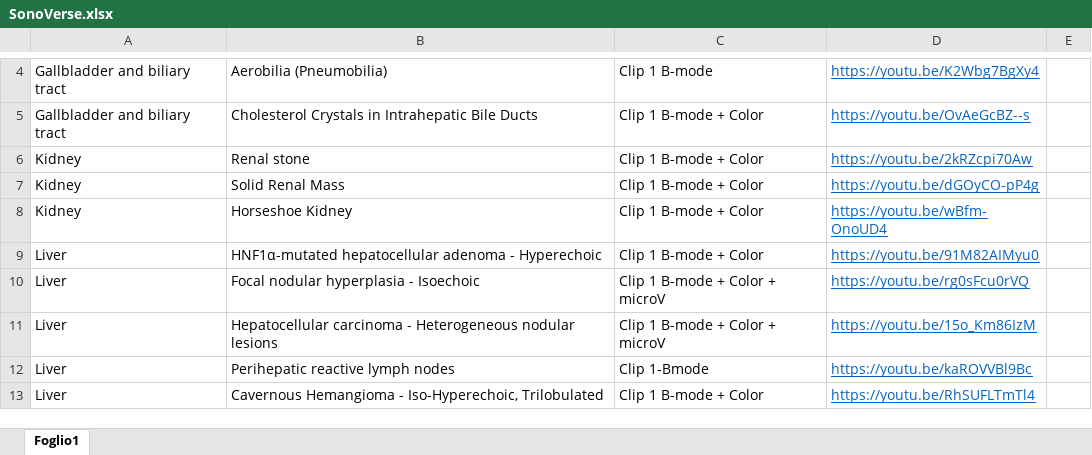
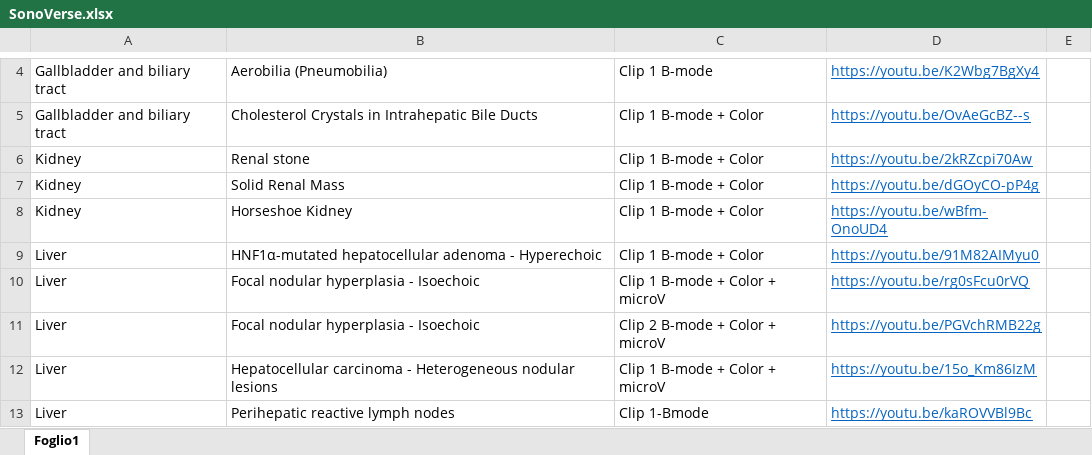
Before and after one commit to mattiaparatore/SonoVerse-vug, an Excel workbook: SonoVerse.xlsx, sheet Foglio1, drawn as a sheet; only a part is shown, gaps mark what is left out; the shorter side is filled out with more unchanged rows; values as stored, in another font and other column widths than the file's, no borders; the diff names each change by its address in the sheet, - before the commit and + after, or states it on an @@ line.

Commit message:
Aggiorna Excel e HTML

```diff
--- a/SonoVerse.xlsx (sheet Foglio1)
+++ b/SonoVerse.xlsx (sheet Foglio1)
+row 11: Liver | Focal nodular hyperplasia - Isoechoic | Clip 2 B-mode + Color + microV | https://youtu.be/PGVchRMB22g
```
Also changed, not shown: 1 other file.
